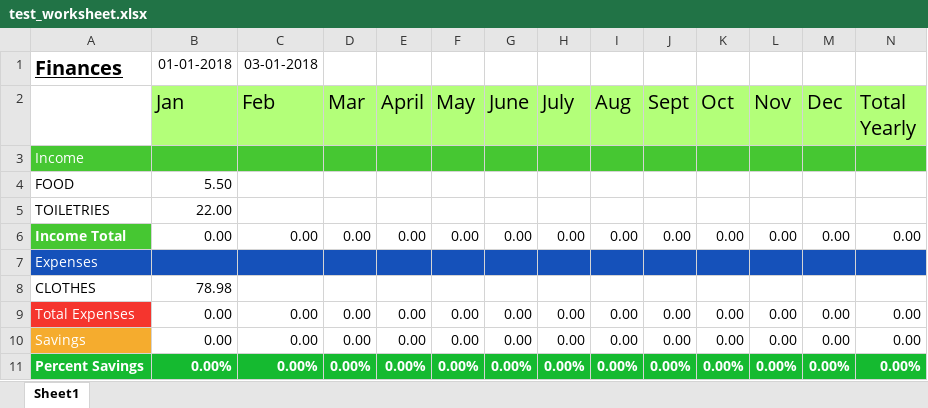
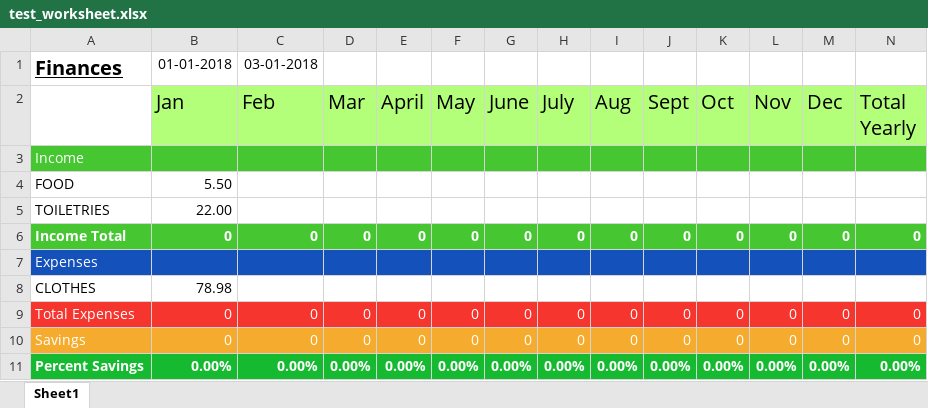
Before and after one commit to Dalyer/Fiscal, an Excel workbook: test_worksheet.xlsx, sheet Sheet1, drawn as a sheet; only a part is shown; values as stored, in another font and other column widths than the file's, no borders; the diff covers the shown part only; the diff names each change by its address in the sheet, - before the commit and + after, or states it on an @@ line.

```diff
--- a/test_worksheet.xlsx (sheet Sheet1)
+++ b/test_worksheet.xlsx (sheet Sheet1)
-B6 (Jan): 0.00
+B6 (Jan): 0
@@ B6:N6 fill: none → #46C732, bold: off → on, text colour: black → #FFFFFF @@
-C6 (Feb): 0.00
+C6 (Feb): 0
-D6 (Mar): 0.00
+D6 (Mar): 0
-E6 (April): 0.00
+E6 (April): 0
-F6 (May): 0.00
+F6 (May): 0
-G6 (June): 0.00
+G6 (June): 0
-H6 (July): 0.00
+H6 (July): 0
-I6 (Aug): 0.00
+I6 (Aug): 0
-J6 (Sept): 0.00
+J6 (Sept): 0
-K6 (Oct): 0.00
+K6 (Oct): 0
-L6 (Nov): 0.00
+L6 (Nov): 0
-M6 (Dec): 0.00
+M6 (Dec): 0
-N6 (Total Yearly): 0.00
+N6 (Total Yearly): 0
-B9:B10 (Jan): 0.00
+B9:B10 (Jan): 0
-B9:N10 text colour: black
+B9:N10 text colour: #FFFFFF
-B9:N9 fill: none
+B9:N9 fill: #F5352E
-C9:C10 (Feb): 0.00
+C9:C10 (Feb): 0
-D9:D10 (Mar): 0.00
+D9:D10 (Mar): 0
-E9:E10 (April): 0.00
+E9:E10 (April): 0
-F9:F10 (May): 0.00
+F9:F10 (May): 0
-G9:G10 (June): 0.00
+G9:G10 (June): 0
-H9:H10 (July): 0.00
+H9:H10 (July): 0
-I9:I10 (Aug): 0.00
+I9:I10 (Aug): 0
-J9:J10 (Sept): 0.00
+J9:J10 (Sept): 0
-K9:K10 (Oct): 0.00
+K9:K10 (Oct): 0
-L9:L10 (Nov): 0.00
+L9:L10 (Nov): 0
-M9:M10 (Dec): 0.00
+M9:M10 (Dec): 0
-N9:N10 (Total Yearly): 0.00
+N9:N10 (Total Yearly): 0
-B10:N10 fill: none
+B10:N10 fill: #F5AC2E
```
Also changed, not shown: 3 edited cells and cell formats elsewhere in this sheet, 1 other file.
